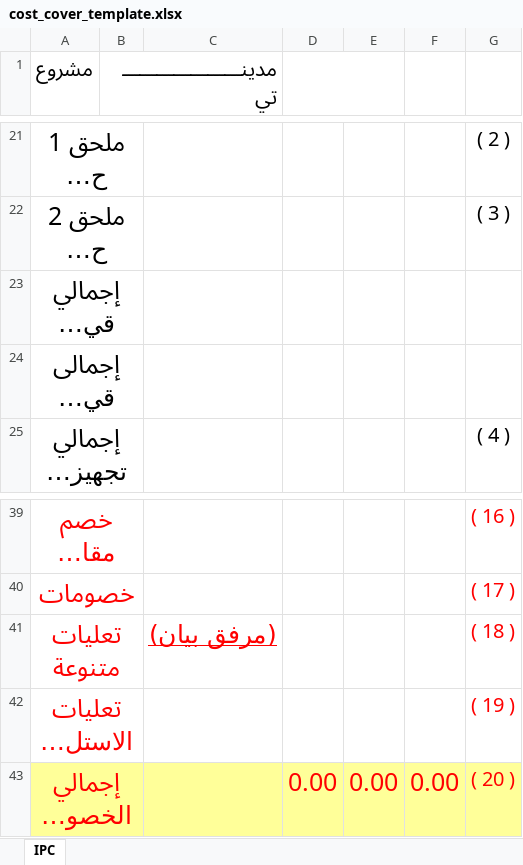
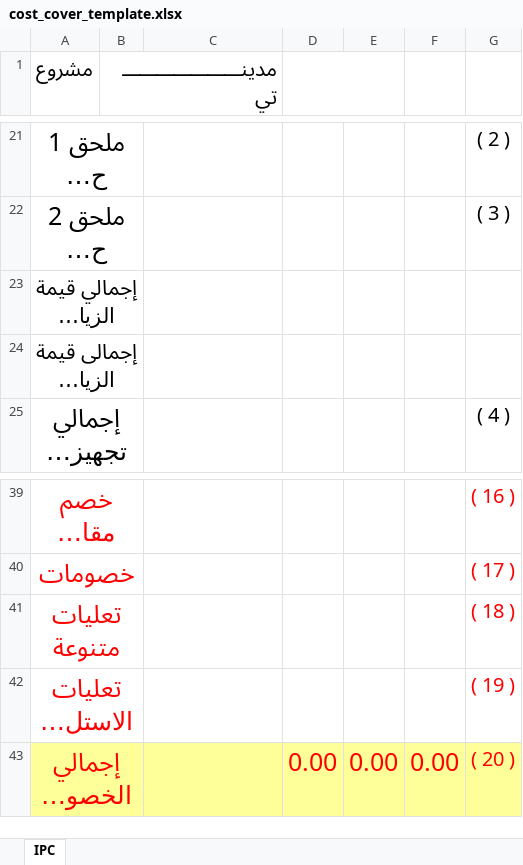
Before and after one commit to Adhamzineldin/PDF_Automater, an Excel workbook: templates/cost_cover_template.xlsx, sheet IPC, drawn as a sheet; only a part is shown, gaps mark what is left out; long unchanged cells end in …; values as stored, in another font and other column widths than the file's, no borders; charts and pictures not drawn; the diff names each change by its address in the sheet, - before the commit and + after, or states it on an @@ line.

```diff
--- a/templates/cost_cover_template.xlsx (sheet IPC)
+++ b/templates/cost_cover_template.xlsx (sheet IPC)
@@ A23:A24 text size: smaller @@
-C41: (مرفق بيان)
+C41: (empty)
```
Also changed, not shown: 1 other file.
